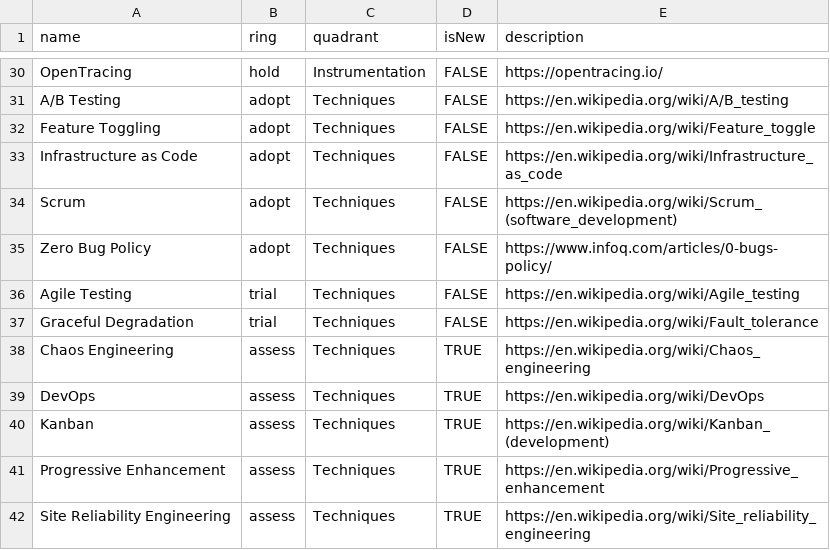
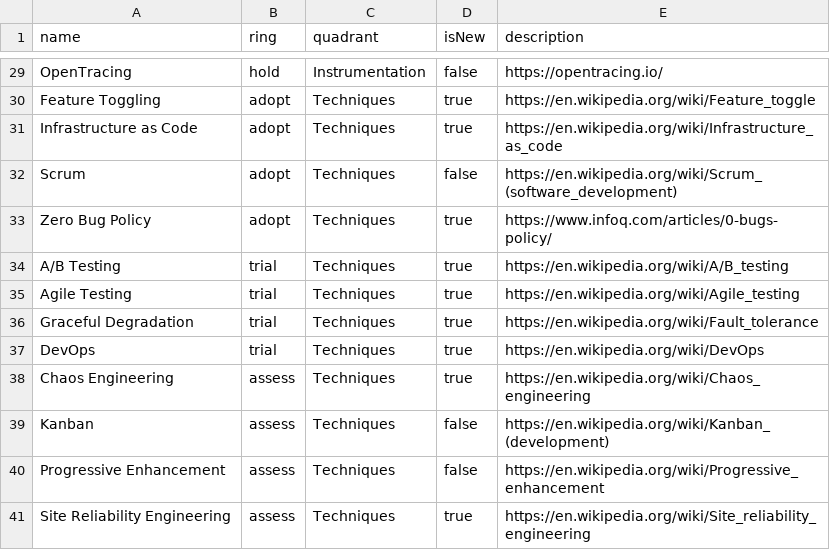
Before and after one commit to kamilsk/kamilsk, a CSV file: resume/techradar.csv, drawn as a sheet; only a part is shown, gaps mark what is left out; removed rows and columns are numbered as before the commit, all else as after; the diff covers the shown part only; the diff names each change by its address in the sheet, - before the commit and + after, or states it on an @@ line.

```diff
--- a/resume/techradar.csv
+++ b/resume/techradar.csv
-D29 (isNew): FALSE
+D29 (isNew): false
-row 31: A/B Testing | adopt | Techniques | FALSE | https://en.wikipedia.org/wiki/A/B_testing
-D30:D31 (isNew): FALSE
+D30:D31 (isNew): true
-D32 (isNew): FALSE
+D32 (isNew): false
-D33 (isNew): FALSE
+D33 (isNew): true
+row 34: A/B Testing | trial | Techniques | true | https://en.wikipedia.org/wiki/A/B_testing
-D35:D36 (isNew): FALSE
+D35:D36 (isNew): true
+row 37: DevOps | trial | Techniques | true | https://en.wikipedia.org/wiki/DevOps
-D38 (isNew): TRUE
+D38 (isNew): true
-row 39: DevOps | assess | Techniques | TRUE | https://en.wikipedia.org/wiki/DevOps
-D39:D40 (isNew): TRUE
+D39:D40 (isNew): false
-D41 (isNew): TRUE
+D41 (isNew): true
```
Also changed, not shown: 6 added rows, 7 removed rows and 25 edited cells elsewhere in this file, 2 other files.
